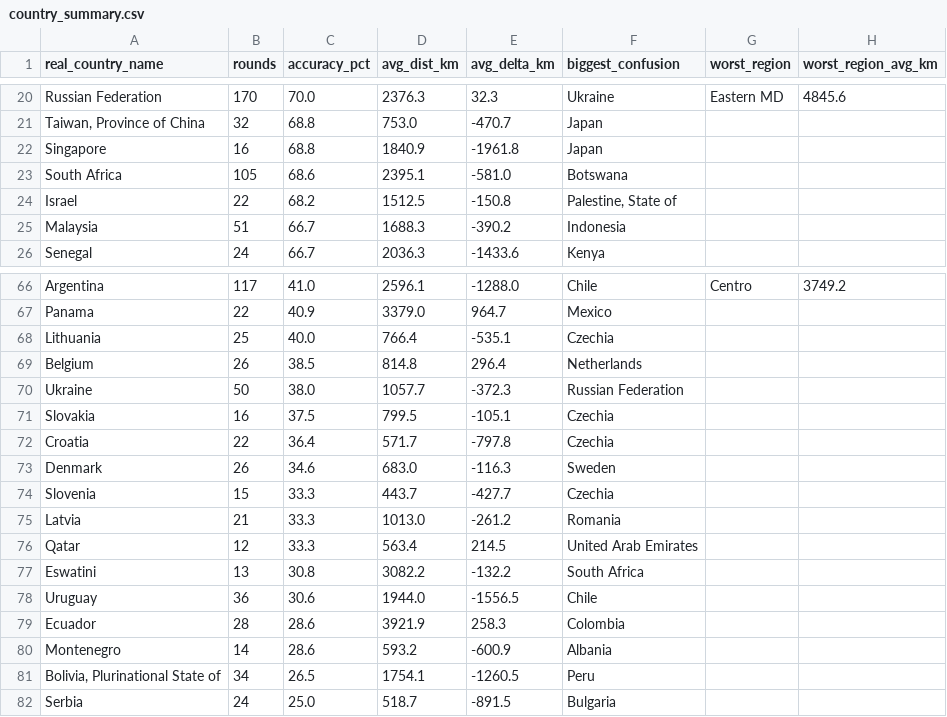
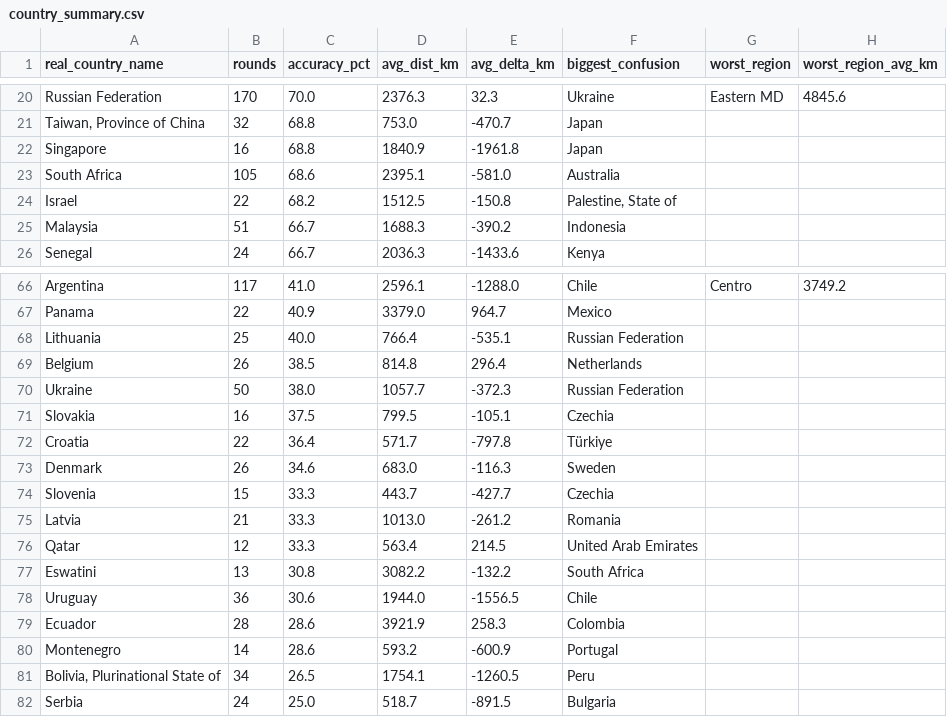
Before and after one commit to pedrosalgado22/Live_Geoguessr_Dashboard, a CSV file: country_summary.csv, drawn as a sheet; only a part is shown, gaps mark what is left out; the diff covers the shown part only.

```diff
--- a/country_summary.csv
+++ b/country_summary.csv
@@ -22,3 +22,3 @@ Russian Federation,170,70.0,2376.3,32.3,Ukraine,Eastern MD,4845.6
 Singapore,16,68.8,1840.9,-1961.8,Japan,,
-South Africa,105,68.6,2395.1,-581.0,Botswana,,
+South Africa,105,68.6,2395.1,-581.0,Australia,,
 Israel,22,68.2,1512.5,-150.8,"Palestine, State of",,
@@ -67,3 +67,3 @@ Argentina,117,41.0,2596.1,-1288.0,Chile,Centro,3749.2
 Panama,22,40.9,3379.0,964.7,Mexico,,
-Lithuania,25,40.0,766.4,-535.1,Czechia,,
+Lithuania,25,40.0,766.4,-535.1,Russian Federation,,
 Belgium,26,38.5,814.8,296.4,Netherlands,,
@@ -71,3 +71,3 @@ Ukraine,50,38.0,1057.7,-372.3,Russian Federation,,
 Slovakia,16,37.5,799.5,-105.1,Czechia,,
-Croatia,22,36.4,571.7,-797.8,Czechia,,
+Croatia,22,36.4,571.7,-797.8,Türkiye,,
 Denmark,26,34.6,683.0,-116.3,Sweden,,
@@ -79,3 +79,3 @@ Uruguay,36,30.6,1944.0,-1556.5,Chile,,
 Ecuador,28,28.6,3921.9,258.3,Colombia,,
-Montenegro,14,28.6,593.2,-600.9,Albania,,
+Montenegro,14,28.6,593.2,-600.9,Portugal,,
 "Bolivia, Plurinational State of",34,26.5,1754.1,-1260.5,Peru,,
```
Also changed, not shown: 10 edited cells elsewhere in this file.
